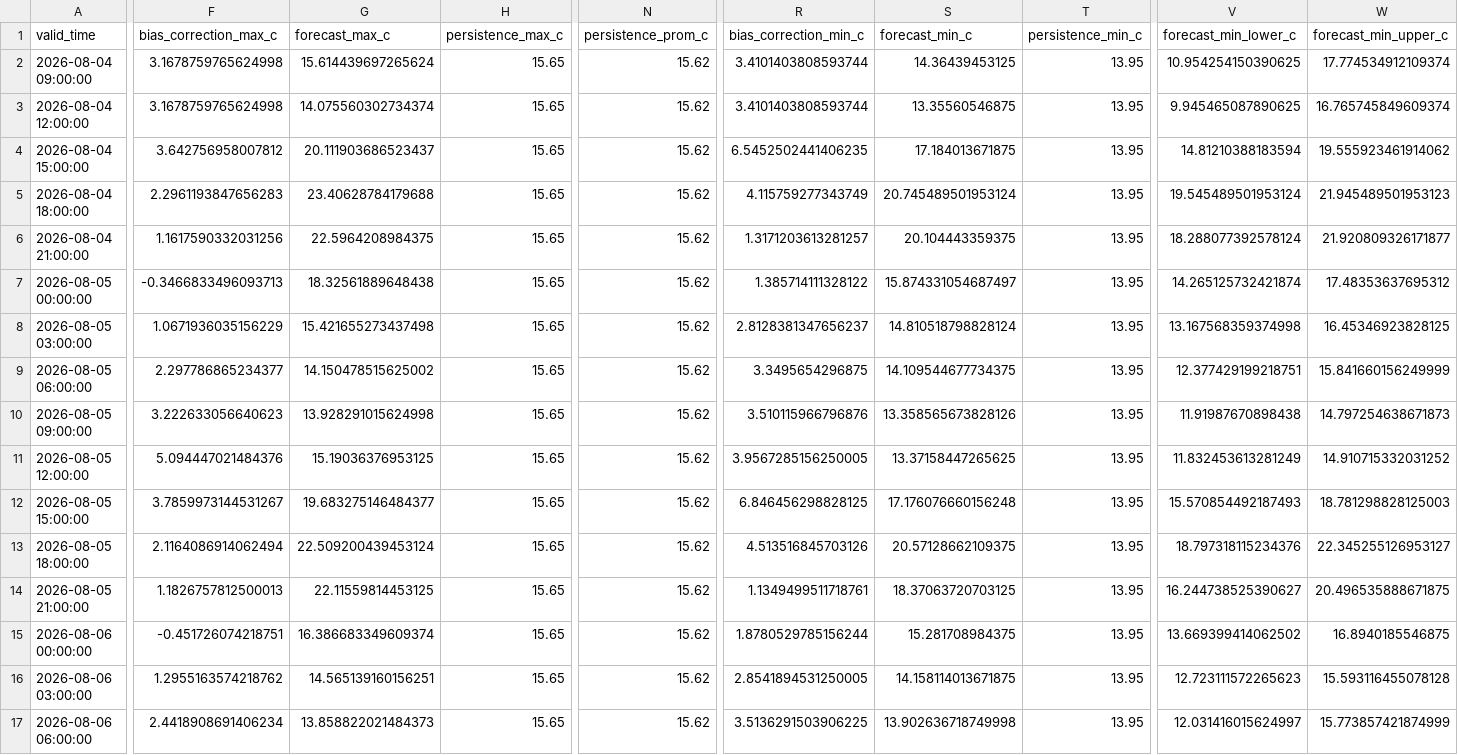
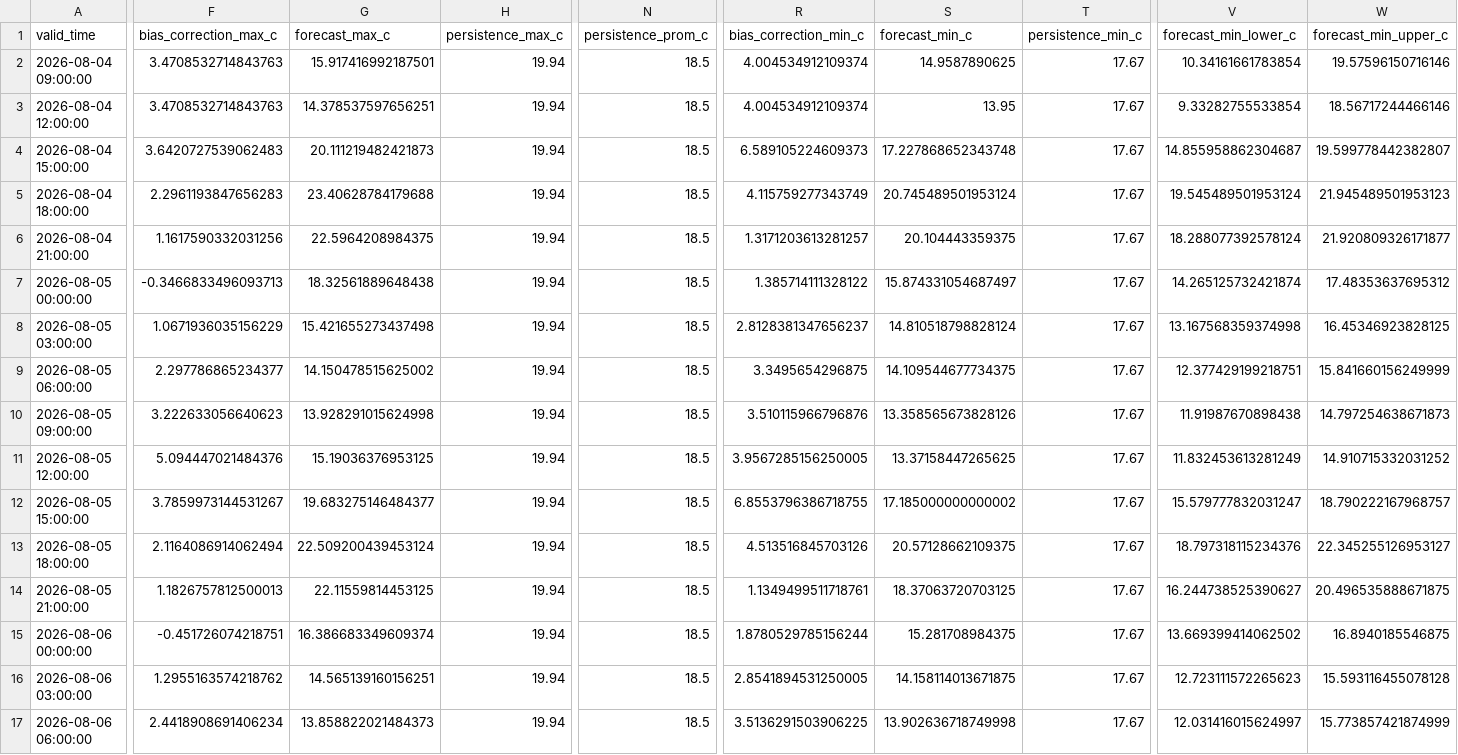
Before and after one commit to ccardenas93/weather_forecast, a CSV file: forecast_output.csv, drawn as a sheet; only a part is shown, gaps mark what is left out; the diff covers the shown part only; the diff names each change by its address in the sheet, - before the commit and + after, or states it on an @@ line.

```diff
--- a/forecast_output.csv
+++ b/forecast_output.csv
-F2:F3 (bias_correction_max_c): 3.1678759765624998
+F2:F3 (bias_correction_max_c): 3.4708532714843763
-G2 (forecast_max_c): 15.614439697265624
+G2 (forecast_max_c): 15.917416992187501
-H2:H17 (persistence_max_c): 15.65
+H2:H17 (persistence_max_c): 19.94
-N2:N17 (persistence_prom_c): 15.62
+N2:N17 (persistence_prom_c): 18.5
-R2:R3 (bias_correction_min_c): 3.4101403808593744
+R2:R3 (bias_correction_min_c): 4.004534912109374
-S2 (forecast_min_c): 14.36439453125
+S2 (forecast_min_c): 14.9587890625
-T2:T17 (persistence_min_c): 13.95
+T2:T17 (persistence_min_c): 17.67
-V2 (forecast_min_lower_c): 10.954254150390625
+V2 (forecast_min_lower_c): 10.34161661783854
-W2 (forecast_min_upper_c): 17.774534912109374
+W2 (forecast_min_upper_c): 19.57596150716146
-G3 (forecast_max_c): 14.075560302734374
+G3 (forecast_max_c): 14.378537597656251
-S3 (forecast_min_c): 13.35560546875
+S3 (forecast_min_c): 13.95
-V3 (forecast_min_lower_c): 9.945465087890625
+V3 (forecast_min_lower_c): 9.33282755533854
-W3 (forecast_min_upper_c): 16.765745849609374
+W3 (forecast_min_upper_c): 18.56717244466146
-F4 (bias_correction_max_c): 3.642756958007812
+F4 (bias_correction_max_c): 3.6420727539062483
-G4 (forecast_max_c): 20.111903686523437
+G4 (forecast_max_c): 20.111219482421873
-R4 (bias_correction_min_c): 6.5452502441406235
+R4 (bias_correction_min_c): 6.589105224609373
-S4 (forecast_min_c): 17.184013671875
+S4 (forecast_min_c): 17.227868652343748
-V4 (forecast_min_lower_c): 14.81210388183594
+V4 (forecast_min_lower_c): 14.855958862304687
-W4 (forecast_min_upper_c): 19.555923461914062
+W4 (forecast_min_upper_c): 19.599778442382807
-R12 (bias_correction_min_c): 6.846456298828125
+R12 (bias_correction_min_c): 6.8553796386718755
-S12 (forecast_min_c): 17.176076660156248
+S12 (forecast_min_c): 17.185000000000002
-V12 (forecast_min_lower_c): 15.570854492187493
+V12 (forecast_min_lower_c): 15.579777832031247
-W12 (forecast_min_upper_c): 18.781298828125003
+W12 (forecast_min_upper_c): 18.790222167968757
```
Also changed, not shown: 11 edited cells elsewhere in this file, forecast_metrics.csv, merged_data_export.csv, 5 other files.
